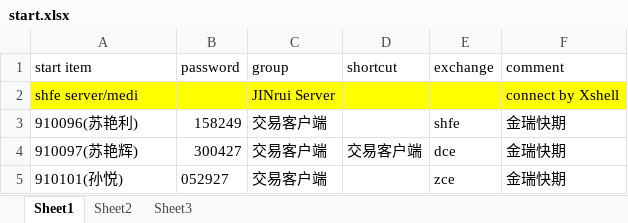
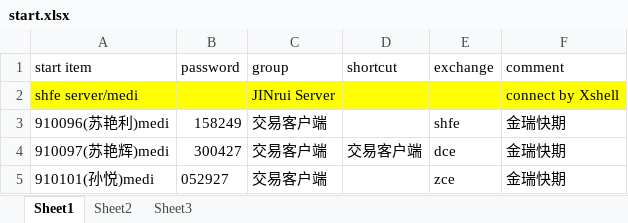
Before and after one commit to 19199883/MyDoc, an Excel workbook: meditations/operation/start/start.xlsx, sheet Sheet1, drawn as a sheet; values as stored, in another font and other column widths than the file's, no borders; charts and pictures and table styles not drawn; the diff names each change by its address in the sheet, - before the commit and + after, or states it on an @@ line.

Commit message:
update miscellaneous for Medi

```diff
--- a/meditations/operation/start/start.xlsx (sheet Sheet1)
+++ b/meditations/operation/start/start.xlsx (sheet Sheet1)
-A3 (start item): 910096(苏艳利)
+A3 (start item): 910096(苏艳利)medi
-A4 (start item): 910097(苏艳辉)
+A4 (start item): 910097(苏艳辉)medi
-A5 (start item): 910101(孙悦)
+A5 (start item): 910101(孙悦)medi
```
Also changed, not shown: charts or pictures, 2 other files.
